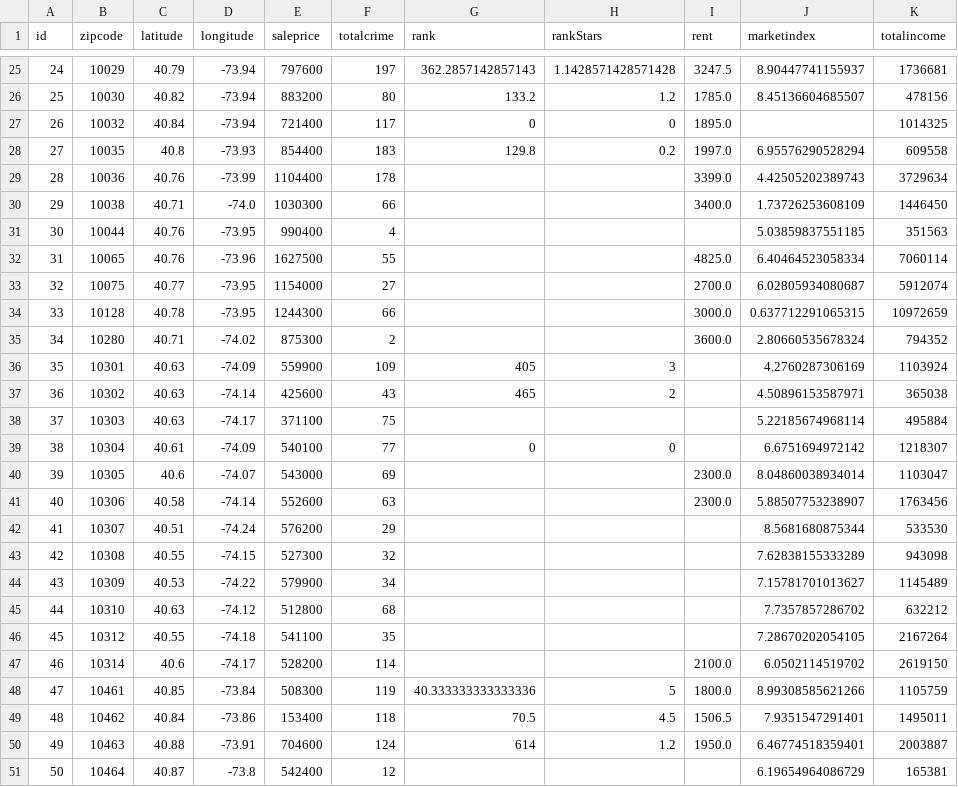
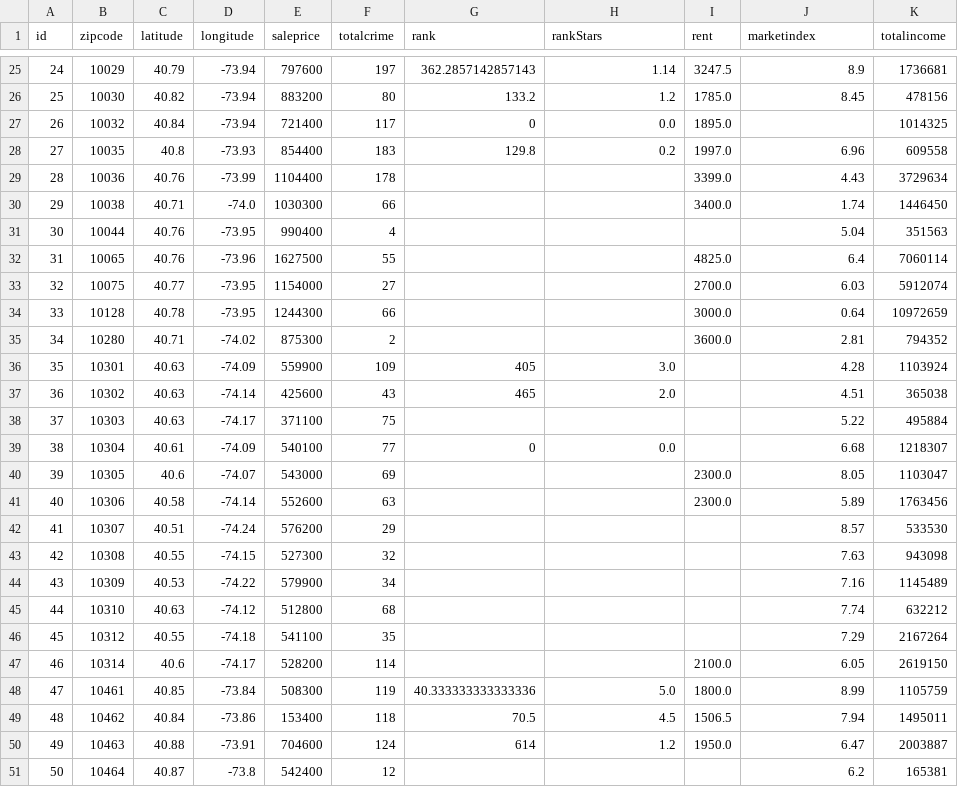
Before and after one commit to jrandolph614/NYC_Data_Analysis, a CSV file: zipanalytics_output.csv, drawn as a sheet; only a part is shown, gaps mark what is left out; the diff covers the shown part only.

```diff
--- a/zipanalytics_output.csv
+++ b/zipanalytics_output.csv
@@ -25,27 +25,27 @@ id,zipcode,latitude,longitude,saleprice,totalcrime,rank,rankStars,rent,marketind
-24,10029,40.79,-73.94,797600,197,362.2857142857143,1.1428571428571428,3247.5,8.90447741155937,1736681
-25,10030,40.82,-73.94,883200,80,133.2,1.2,1785.0,8.45136604685507,478156
-26,10032,40.84,-73.94,721400,117,0,0,1895.0,,1014325
-27,10035,40.8,-73.93,854400,183,129.8,0.2,1997.0,6.95576290528294,609558
-28,10036,40.76,-73.99,1104400,178,,,3399.0,4.42505202389743,3729634
-29,10038,40.71,-74.0,1030300,66,,,3400.0,1.73726253608109,1446450
-30,10044,40.76,-73.95,990400,4,,,,5.03859837551185,351563
-31,10065,40.76,-73.96,1627500,55,,,4825.0,6.40464523058334,7060114
-32,10075,40.77,-73.95,1154000,27,,,2700.0,6.02805934080687,5912074
-33,10128,40.78,-73.95,1244300,66,,,3000.0,0.637712291065315,10972659
-34,10280,40.71,-74.02,875300,2,,,3600.0,2.80660535678324,794352
-35,10301,40.63,-74.09,559900,109,405,3,,4.2760287306169,1103924
-36,10302,40.63,-74.14,425600,43,465,2,,4.50896153587971,365038
-37,10303,40.63,-74.17,371100,75,,,,5.22185674968114,495884
-38,10304,40.61,-74.09,540100,77,0,0,,6.6751694972142,1218307
-39,10305,40.6,-74.07,543000,69,,,2300.0,8.04860038934014,1103047
-40,10306,40.58,-74.14,552600,63,,,2300.0,5.88507753238907,1763456
-41,10307,40.51,-74.24,576200,29,,,,8.5681680875344,533530
-42,10308,40.55,-74.15,527300,32,,,,7.62838155333289,943098
-43,10309,40.53,-74.22,579900,34,,,,7.15781701013627,1145489
-44,10310,40.63,-74.12,512800,68,,,,7.7357857286702,632212
-45,10312,40.55,-74.18,541100,35,,,,7.28670202054105,2167264
-46,10314,40.6,-74.17,528200,114,,,2100.0,6.0502114519702,2619150
-47,10461,40.85,-73.84,508300,119,40.333333333333336,5,1800.0,8.99308585621266,1105759
-48,10462,40.84,-73.86,153400,118,70.5,4.5,1506.5,7.9351547291401,1495011
-49,10463,40.88,-73.91,704600,124,614,1.2,1950.0,6.46774518359401,2003887
-50,10464,40.87,-73.8,542400,12,,,,6.19654964086729,165381
+24,10029,40.79,-73.94,797600,197,362.2857142857143,1.14,3247.5,8.9,1736681
+25,10030,40.82,-73.94,883200,80,133.2,1.2,1785.0,8.45,478156
+26,10032,40.84,-73.94,721400,117,0,0.0,1895.0,,1014325
+27,10035,40.8,-73.93,854400,183,129.8,0.2,1997.0,6.96,609558
+28,10036,40.76,-73.99,1104400,178,,,3399.0,4.43,3729634
+29,10038,40.71,-74.0,1030300,66,,,3400.0,1.74,1446450
+30,10044,40.76,-73.95,990400,4,,,,5.04,351563
+31,10065,40.76,-73.96,1627500,55,,,4825.0,6.4,7060114
+32,10075,40.77,-73.95,1154000,27,,,2700.0,6.03,5912074
+33,10128,40.78,-73.95,1244300,66,,,3000.0,0.64,10972659
+34,10280,40.71,-74.02,875300,2,,,3600.0,2.81,794352
+35,10301,40.63,-74.09,559900,109,405,3.0,,4.28,1103924
+36,10302,40.63,-74.14,425600,43,465,2.0,,4.51,365038
+37,10303,40.63,-74.17,371100,75,,,,5.22,495884
+38,10304,40.61,-74.09,540100,77,0,0.0,,6.68,1218307
+39,10305,40.6,-74.07,543000,69,,,2300.0,8.05,1103047
+40,10306,40.58,-74.14,552600,63,,,2300.0,5.89,1763456
+41,10307,40.51,-74.24,576200,29,,,,8.57,533530
+42,10308,40.55,-74.15,527300,32,,,,7.63,943098
+43,10309,40.53,-74.22,579900,34,,,,7.16,1145489
+44,10310,40.63,-74.12,512800,68,,,,7.74,632212
+45,10312,40.55,-74.18,541100,35,,,,7.29,2167264
+46,10314,40.6,-74.17,528200,114,,,2100.0,6.05,2619150
+47,10461,40.85,-73.84,508300,119,40.333333333333336,5.0,1800.0,8.99,1105759
+48,10462,40.84,-73.86,153400,118,70.5,4.5,1506.5,7.94,1495011
+49,10463,40.88,-73.91,704600,124,614,1.2,1950.0,6.47,2003887
+50,10464,40.87,-73.8,542400,12,,,,6.2,165381
```
Also changed, not shown: 158 edited cells elsewhere in this file, 4 other files.
